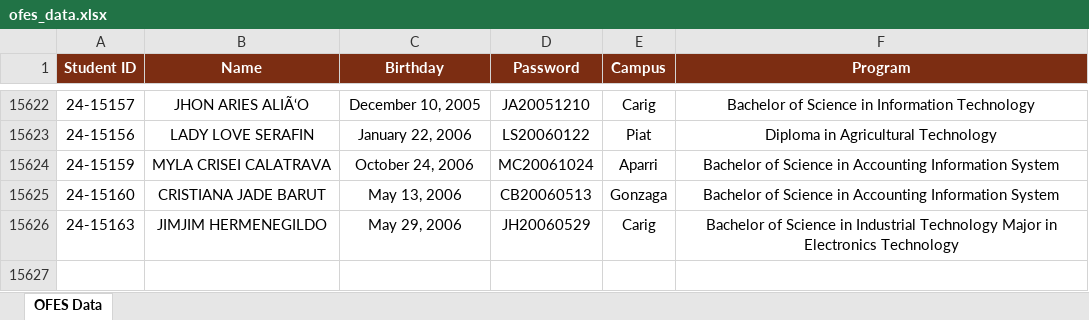
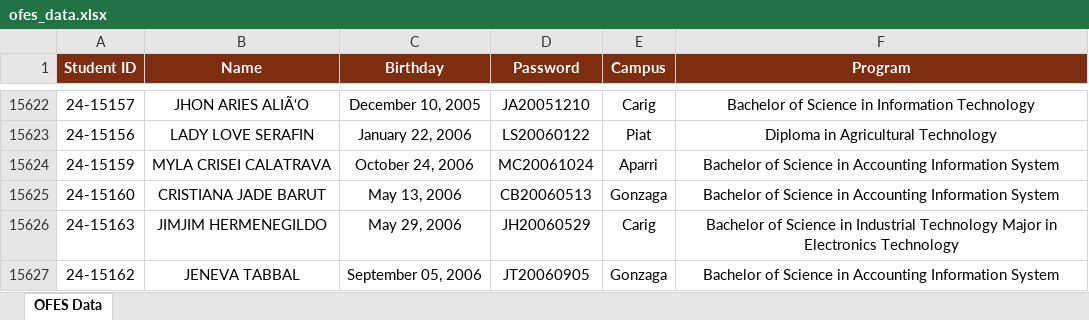
Before and after one commit to ricfx861-sys/fdcv-g-vdsfvg, an Excel workbook: ofes_data.xlsx, sheet OFES Data, drawn as a sheet; only a part is shown, gaps mark what is left out; values as stored, in another font and other column widths than the file's, no borders; the diff names each change by its address in the sheet, - before the commit and + after, or states it on an @@ line.

```diff
--- a/ofes_data.xlsx (sheet OFES Data)
+++ b/ofes_data.xlsx (sheet OFES Data)
+row 15627: 24-15162 | JENEVA TABBAL | September 05, 2006 | JT20060905 | Gonzaga | Bachelor of Science in Accounting Information System
```
Also changed, not shown: 1 other file.
